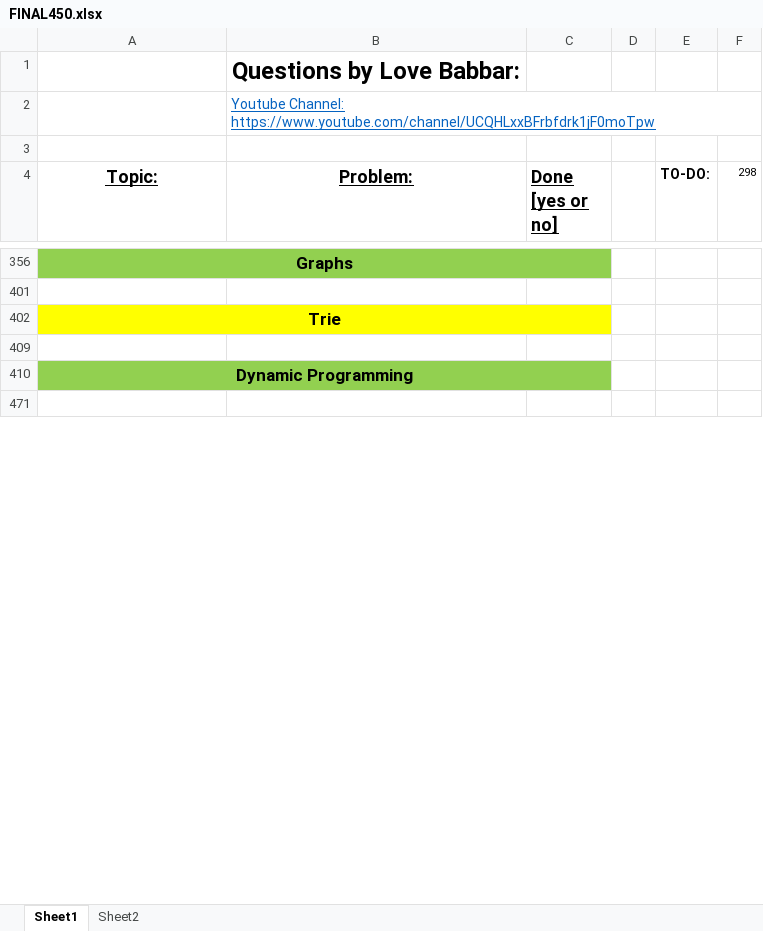
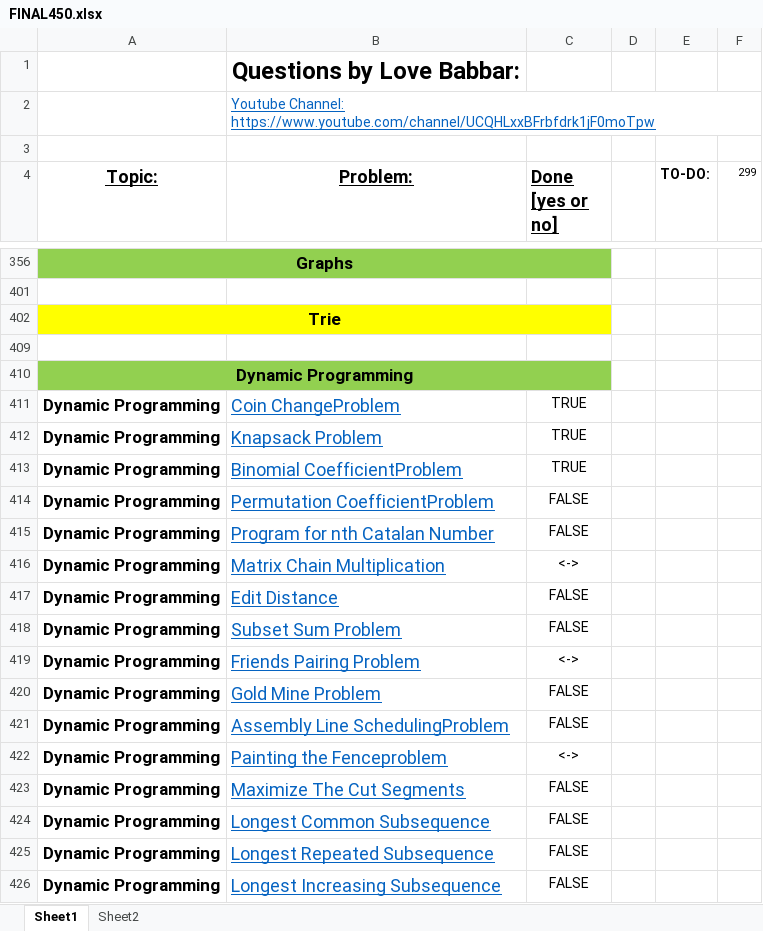
Before and after one commit to jsai2001/DSA-with-Python, an Excel workbook: FINAL450.xlsx, sheet Sheet1, drawn as a sheet; only a part is shown, gaps mark what is left out; the shorter side is filled out with more unchanged rows; values as stored, in another font and other column widths than the file's, no borders; the diff covers the shown part only; the diff names each change by its address in the sheet, - before the commit and + after, or states it on an @@ line.

Commit message:
Binomial Coefficient

```diff
--- a/FINAL450.xlsx (sheet Sheet1)
+++ b/FINAL450.xlsx (sheet Sheet1)
-F4: 298
+F4: 299
@@ row 411 unhidden: Dynamic Programming | Coin ChangeProblem | TRUE @@
@@ row 412 unhidden: Dynamic Programming | Knapsack Problem | TRUE @@
+row 413: Dynamic Programming | Binomial CoefficientProblem | TRUE
@@ row 414 unhidden: Dynamic Programming | Permutation CoefficientProblem | FALSE @@
+row 415: Dynamic Programming | Program for nth Catalan Number | FALSE
@@ row 416 unhidden: Dynamic Programming | Matrix Chain Multiplication | <-> @@
@@ row 417 unhidden: Dynamic Programming | Edit Distance | FALSE @@
@@ row 418 unhidden: Dynamic Programming | Subset Sum Problem | FALSE @@
@@ row 419 unhidden: Dynamic Programming | Friends Pairing Problem | <-> @@
@@ row 420 unhidden: Dynamic Programming | Gold Mine Problem | FALSE @@
@@ row 421 unhidden: Dynamic Programming | Assembly Line SchedulingProblem | FALSE @@
@@ row 422 unhidden: Dynamic Programming | Painting the Fenceproblem | <-> @@
@@ row 423 unhidden: Dynamic Programming | Maximize The Cut Segments | FALSE @@
@@ row 424 unhidden: Dynamic Programming | Longest Common Subsequence | FALSE @@
@@ row 425 unhidden: Dynamic Programming | Longest Repeated Subsequence | FALSE @@
@@ row 426 unhidden: Dynamic Programming | Longest Increasing Subsequence | FALSE @@
```
Also changed, not shown: 66 hidden or unhidden rows and 1 edited cell elsewhere in this sheet, 1 other file.
